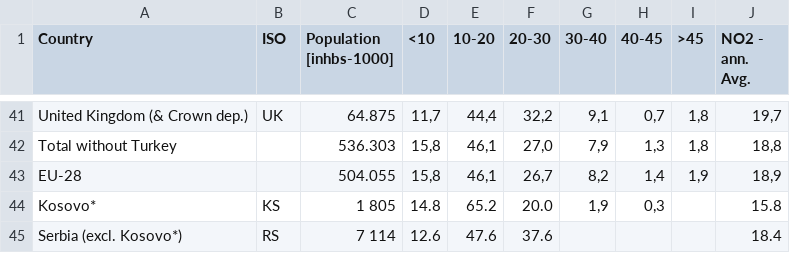
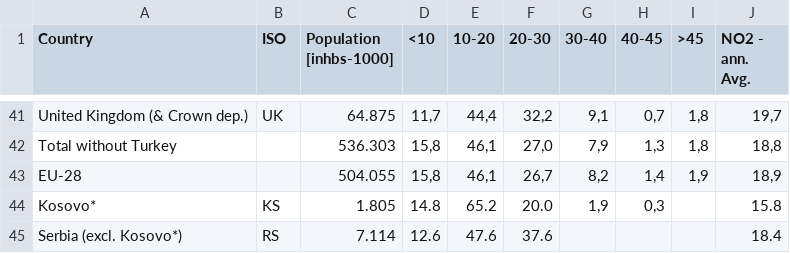
Before and after one commit to Gabriele3vi/data-analytics-project, a CSV file: 2015_NO2.csv, drawn as a sheet; only a part is shown, gaps mark what is left out.

```diff
--- a/2015_NO2.csv
+++ b/2015_NO2.csv
@@ -43,3 +43,3 @@ Total without Turkey;;536.303;15,8;46,1;27,0;7,9;1,3;1,8;18,8
 EU-28;;504.055;15,8;46,1;26,7;8,2;1,4;1,9;18,9
-Kosovo*;KS;1 805;14.8;65.2;20.0;1,9;0,3;;15.8
-Serbia (excl. Kosovo*);RS;7 114;12.6;47.6;37.6;;;;18.4
+Kosovo*;KS;1.805;14.8;65.2;20.0;1,9;0,3;;15.8
+Serbia (excl. Kosovo*);RS;7.114;12.6;47.6;37.6;;;;18.4
```
Also changed, not shown: 2014_NO2.csv, 2014_PM10.csv, 2 other files.
